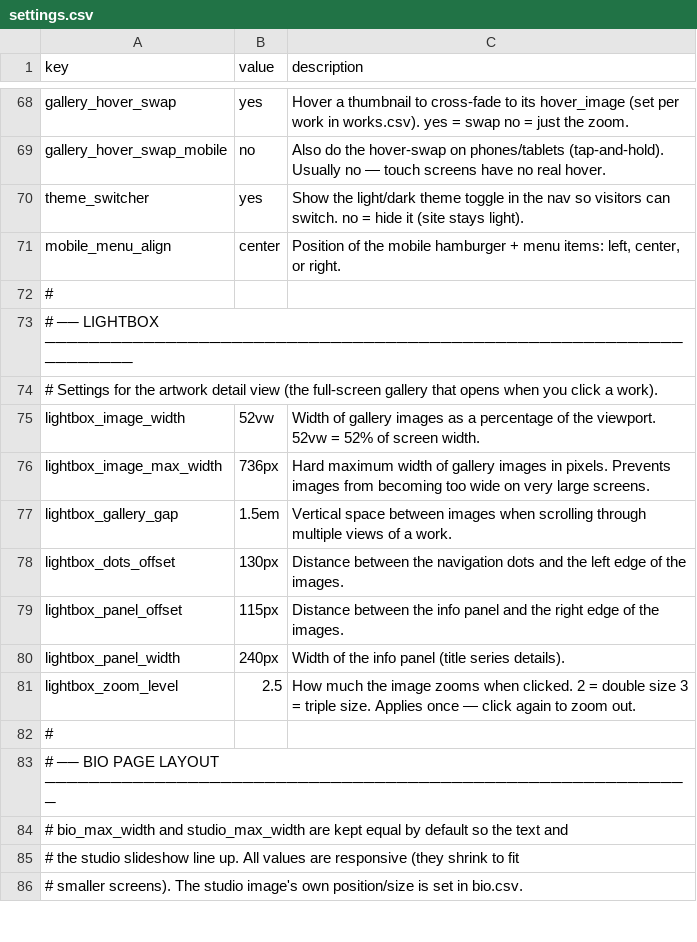
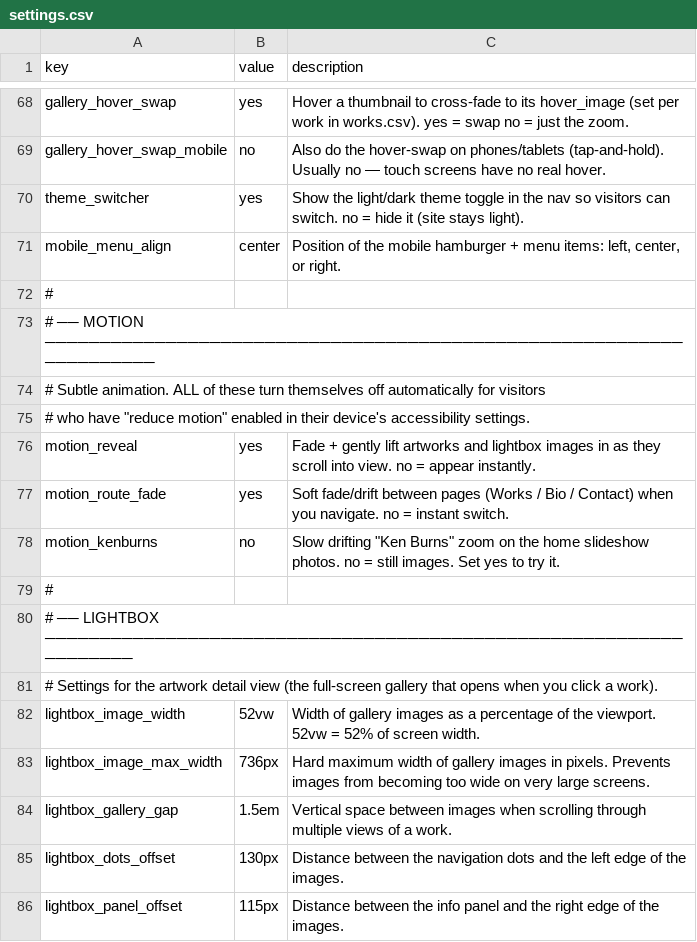
Before and after one commit to muso-design/art-website, a CSV file: settings.csv, drawn as a sheet; only a part is shown, gaps mark what is left out; the shorter side is filled out with more unchanged rows.

```diff
--- a/settings.csv
+++ b/settings.csv
@@ -72,2 +72,9 @@
 "#",,
+"# ── MOTION ────────────────────────────────────────────────────────────────────",,
+"# Subtle animation. ALL of these turn themselves off automatically for visitors",,
+"# who have ""reduce motion"" enabled in their device's accessibility settings.",,
+"motion_reveal","yes","Fade + gently lift artworks and lightbox images in as they scroll into view. no = appear instantly."
+"motion_route_fade","yes","Soft fade/drift between pages (Works / Bio / Contact) when you navigate. no = instant switch."
+"motion_kenburns","no","Slow drifting ""Ken Burns"" zoom on the home slideshow photos. no = still images. Set yes to try it."
+"#",,
 "# ── LIGHTBOX ──────────────────────────────────────────────────────────────────",,
```
Also changed, not shown: 2 other files.
